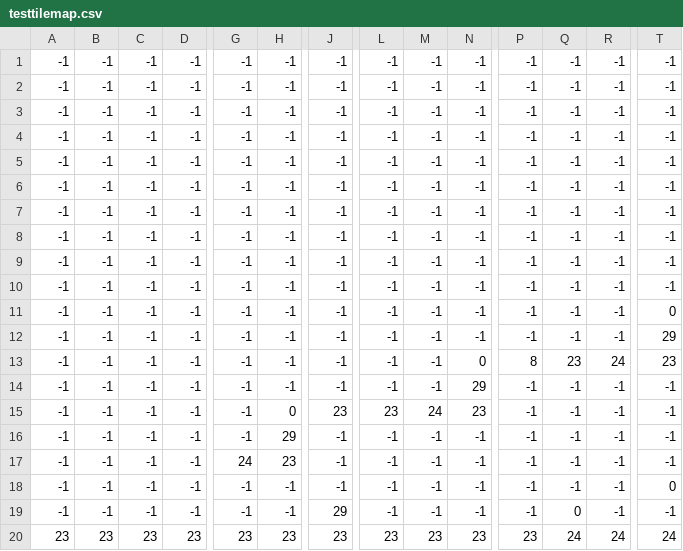
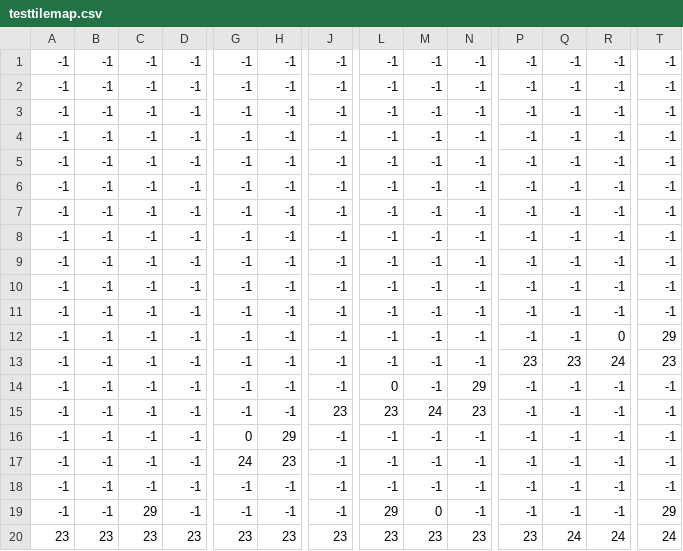
Before and after one commit to AlexanderQd/Game-phaser, a CSV file: assets/maps/tilemaps/level1/testtilemap.csv, drawn as a sheet; only a part is shown, gaps mark what is left out; the diff names each change by its address in the sheet, - before the commit and + after, or states it on an @@ line.

```diff
--- a/assets/maps/tilemaps/level1/testtilemap.csv
+++ b/assets/maps/tilemaps/level1/testtilemap.csv
-T11: 0
+T11: -1
-R12: -1
+R12: 0
-N13: 0
+N13: -1
-P13: 8
+P13: 23
-L14: -1
+L14: 0
-H15: 0
+H15: -1
-G16: -1
+G16: 0
-T18: 0
+T18: -1
-C19: -1
+C19: 29
-J19: 29
+J19: -1
-L19: -1
+L19: 29
-M19: -1
+M19: 0
-Q19: 0
+Q19: -1
-T19: -1
+T19: 29
```
Also changed, not shown: assets/maps/tilemaps/level1/level1.csv, 10 other files.
